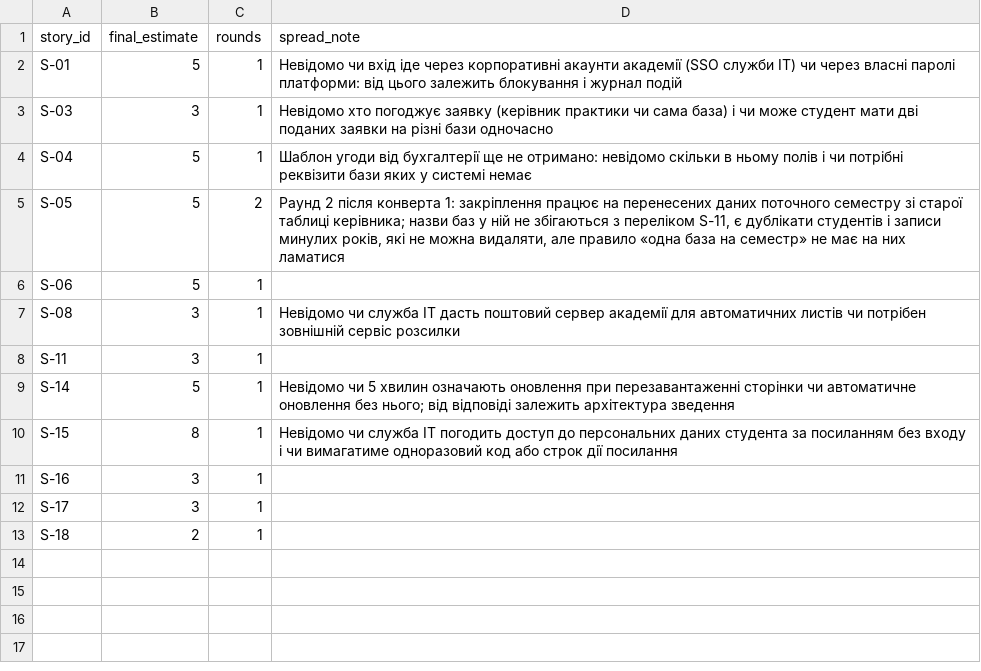
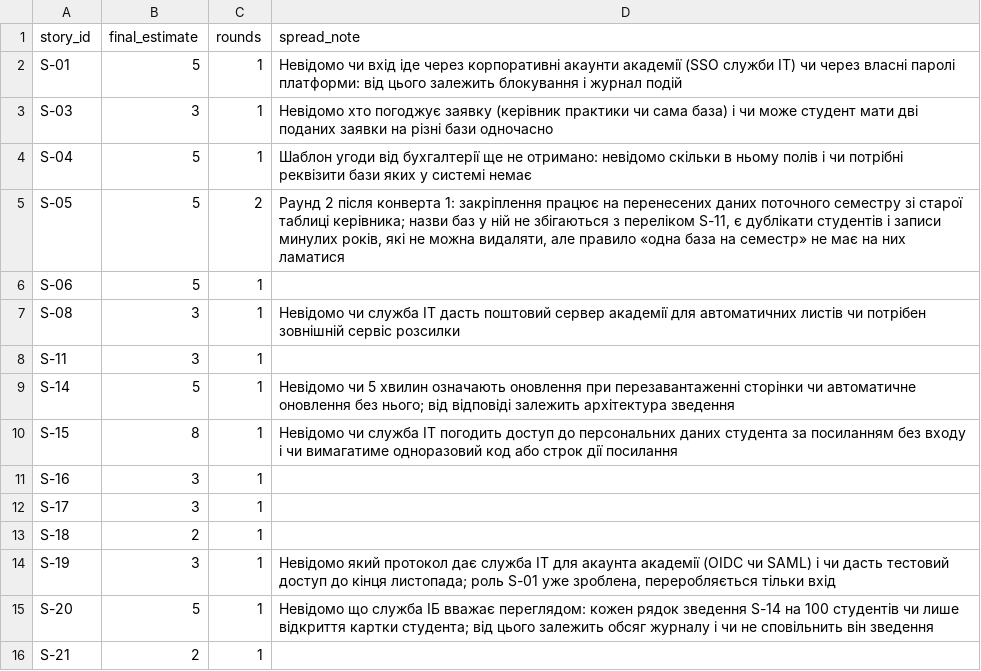
Before and after one commit to Nryyy/pm-2026-kn42-soboliuk, a CSV file: lr08_poker/estimates.csv, drawn as a sheet.

```diff
--- a/lr08_poker/estimates.csv
+++ b/lr08_poker/estimates.csv
@@ -13 +13,4 @@ S-17,3,1,
 S-18,2,1,
+S-19,3,1,"Невідомо який протокол дає служба ІТ для акаунта академії (OIDC чи SAML) і чи дасть тестовий доступ до кінця листопада; роль S-01 уже зроблена, переробляється тільки вхід"
+S-20,5,1,Невідомо що служба ІБ вважає переглядом: кожен рядок зведення S-14 на 100 студентів чи лише відкриття картки студента; від цього залежить обсяг журналу і чи не сповільнить він зведення
+S-21,2,1,
```
Also changed, not shown: lr05_charter/stakeholders.csv, lr05_charter/success_criteria.csv, 15 other files.
